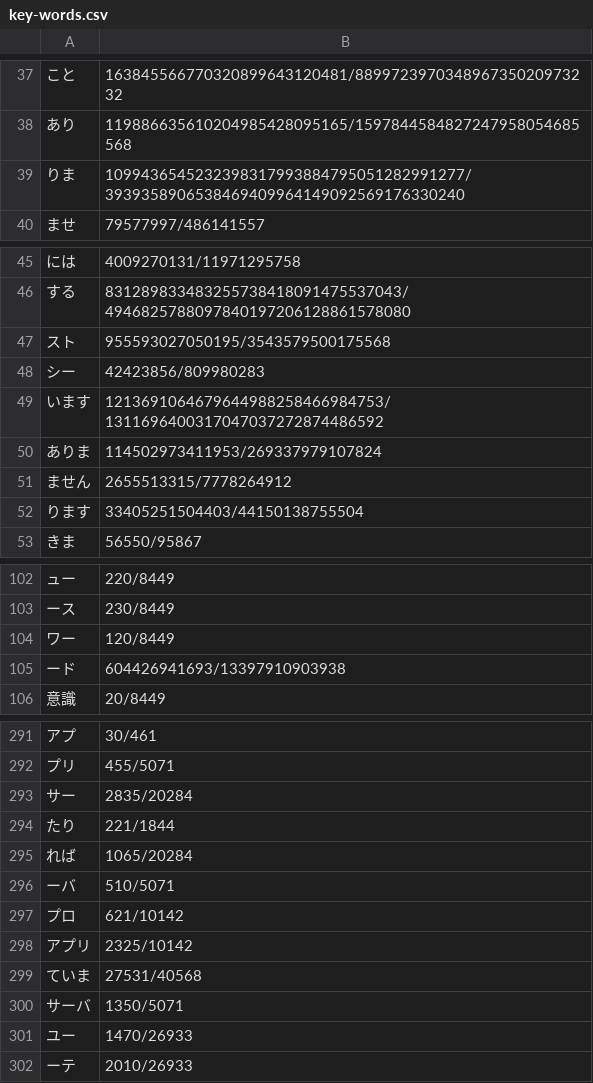
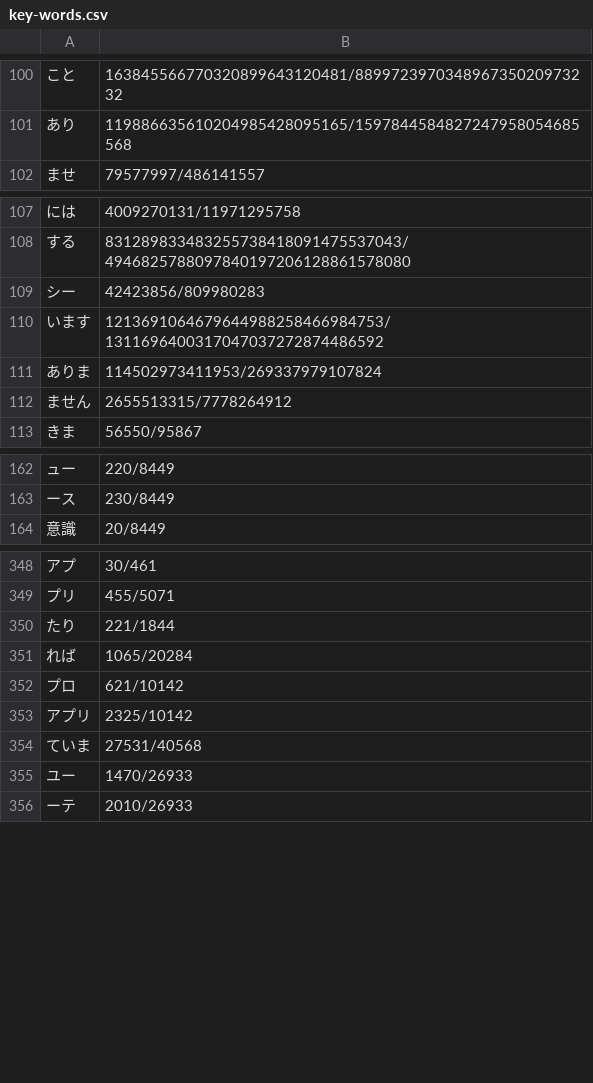
Before and after one commit to Rudolph-Miller/ma, a CSV file: group/lisp/key-words.csv, drawn as a sheet; only a part is shown, gaps mark what is left out; removed rows and columns are numbered as before the commit, all else as after; the diff covers the shown part only; the diff names each change by its address in the sheet, - before the commit and + after, or states it on an @@ line.

```diff
--- a/group/lisp/key-words.csv
+++ b/group/lisp/key-words.csv
-row 39: りま | 1099436545232398317993884795051282991277/3939358906538469409964149092569176330240
-row 47: スト | 955593027050195/3543579500175568
-row 52: ります | 33405251504403/44150138755504
-row 104: ワー | 120/8449
-row 105: ード | 604426941693/13397910903938
-row 293: サー | 2835/20284
-row 296: ーバ | 510/5071
-row 300: サーバ | 1350/5071
```
Also changed, not shown: 65 added rows, 3 removed rows and 1 edited cell elsewhere in this file, 6 other files.
